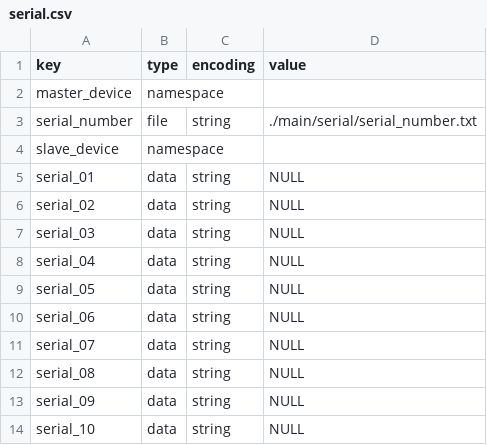
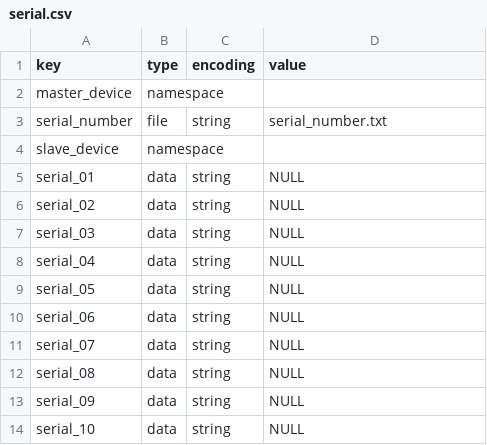
Before and after one commit to jadrzy/ESP32_SmartHome, a CSV file: master_device/partitions/serial.csv (was master_device/main/partitions/serial.csv), drawn as a sheet.

Commit message:
partitions progress and build script

```diff
--- a/master_device/main/partitions/serial.csv
+++ b/master_device/partitions/serial.csv
@@ -2,3 +2,3 @@ key,type,encoding,value
 master_device,namespace,,
-serial_number,file,string,./main/serial/serial_number.txt
+serial_number,file,string,serial_number.txt
 slave_device,namespace,,
```
Also changed, not shown: 12 other files.
